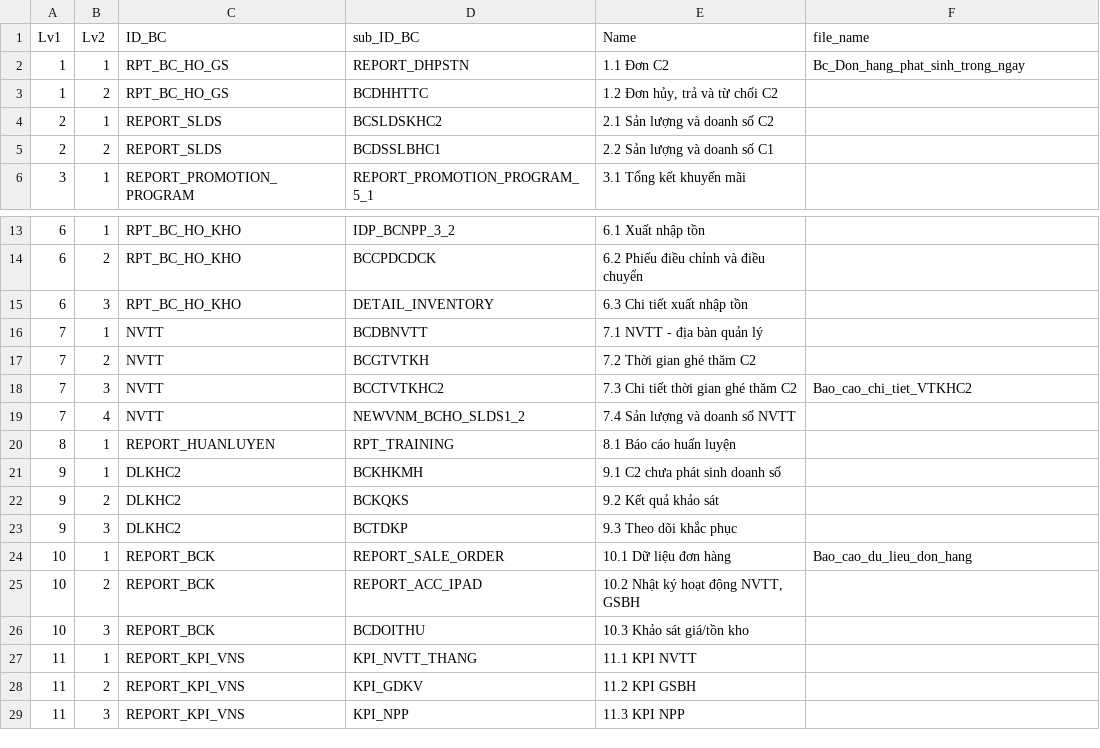
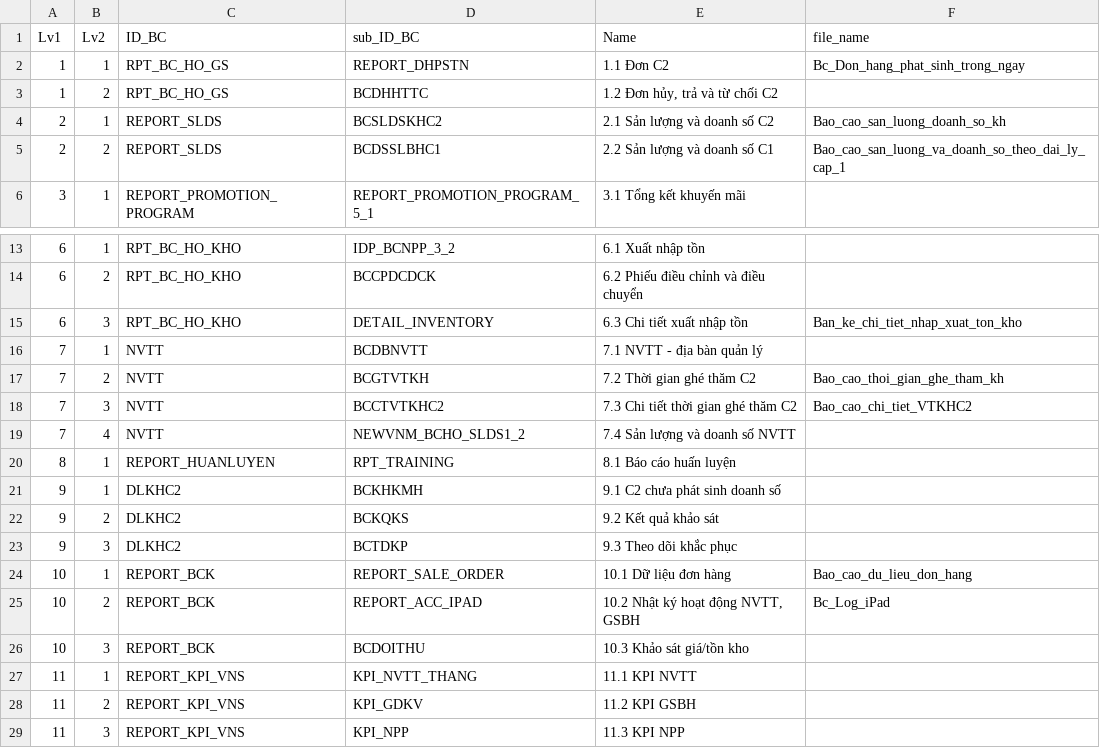
Before and after one commit to nhducminh/DMS, a CSV file: dags/DSBaoCao.csv, drawn as a sheet; only a part is shown, gaps mark what is left out; the diff names each change by its address in the sheet, - before the commit and + after, or states it on an @@ line.

```diff
--- a/dags/DSBaoCao.csv
+++ b/dags/DSBaoCao.csv
-F4 (file_name): (empty)
+F4 (file_name): Bao_cao_san_luong_doanh_so_kh
-F5 (file_name): (empty)
+F5 (file_name): Bao_cao_san_luong_va_doanh_so_theo_dai_ly_cap_1
-F15 (file_name): (empty)
+F15 (file_name): Ban_ke_chi_tiet_nhap_xuat_ton_kho
-F17 (file_name): (empty)
+F17 (file_name): Bao_cao_thoi_gian_ghe_tham_kh
-F25 (file_name): (empty)
+F25 (file_name): Bc_Log_iPad
```
Also changed, not shown: 4 other files.
